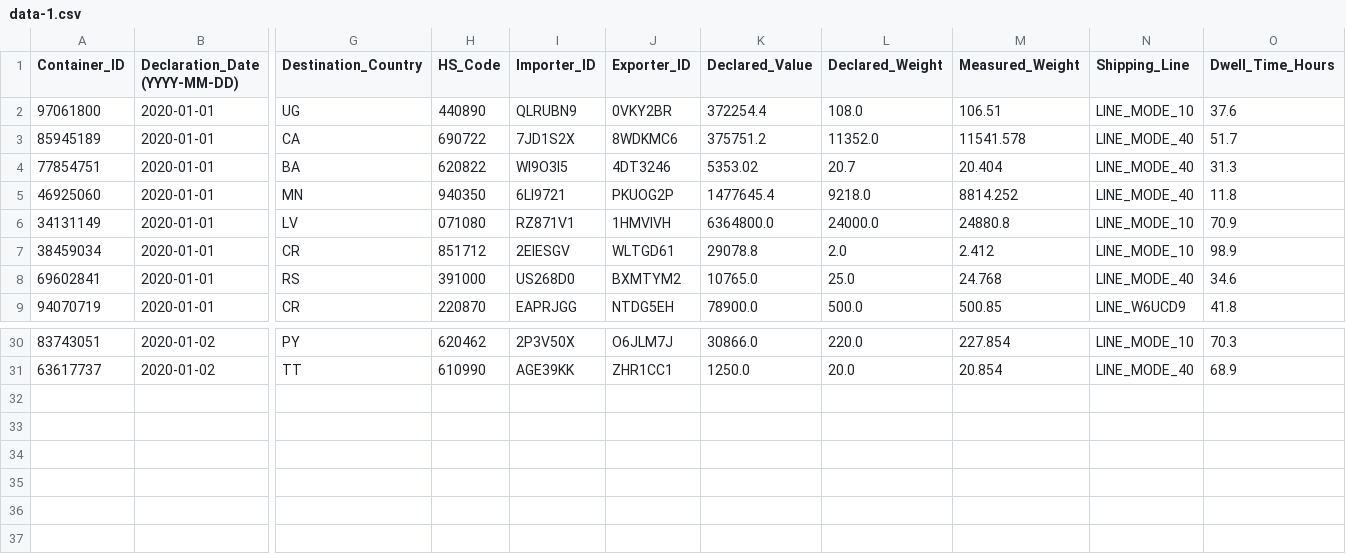
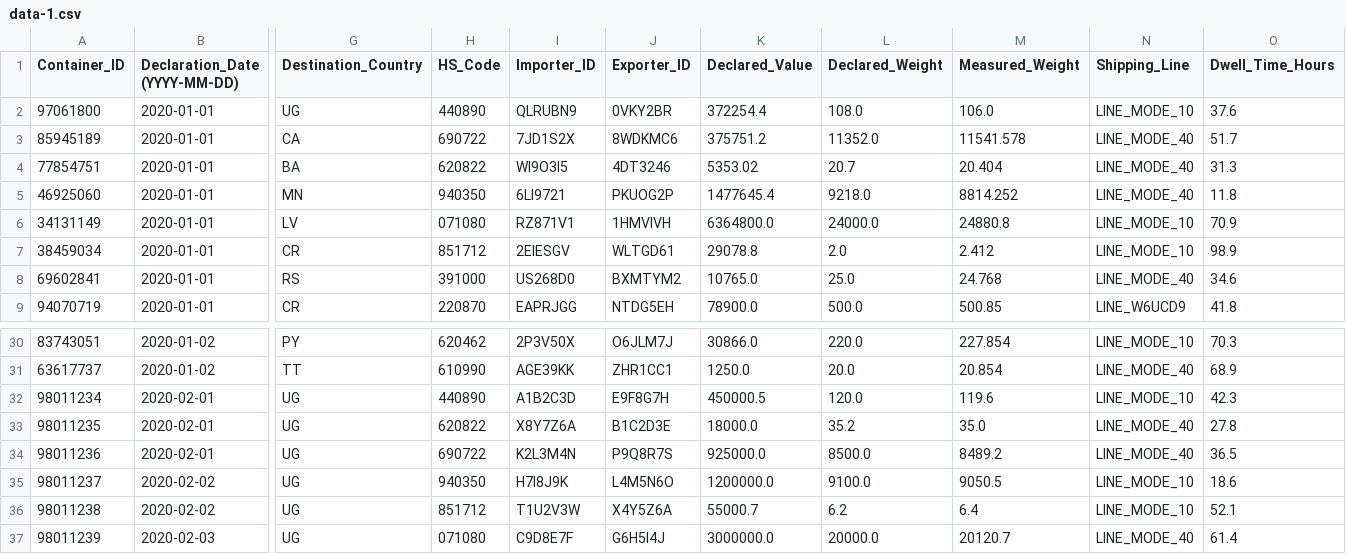
Before and after one commit to Mahavir717-virda/HackaMined, a CSV file: smartcontainer-risk-engine/data/data-1.csv, drawn as a sheet; only a part is shown, gaps mark what is left out; rows hold the shown columns only; the diff names each change by its address in the sheet, - before the commit and + after, or states it on an @@ line.

```diff
--- a/smartcontainer-risk-engine/data/data-1.csv
+++ b/smartcontainer-risk-engine/data/data-1.csv
-M2 (Measured_Weight): 106.51
+M2 (Measured_Weight): 106.0
+row 32: 98011234 | 2020-02-01 | UG | 440890 | A1B2C3D | E9F8G7H | 450000.5 | 120.0 | 119.6 | LINE_MODE_10 | 42.3
+row 33: 98011235 | 2020-02-01 | UG | 620822 | X8Y7Z6A | B1C2D3E | 18000.0 | 35.2 | 35.0 | LINE_MODE_40 | 27.8
+row 34: 98011236 | 2020-02-01 | UG | 690722 | K2L3M4N | P9Q8R7S | 925000.0 | 8500.0 | 8489.2 | LINE_MODE_40 | 36.5
+row 35: 98011237 | 2020-02-02 | UG | 940350 | H7I8J9K | L4M5N6O | 1200000.0 | 9100.0 | 9050.5 | LINE_MODE_10 | 18.6
+row 36: 98011238 | 2020-02-02 | UG | 851712 | T1U2V3W | X4Y5Z6A | 55000.7 | 6.2 | 6.4 | LINE_MODE_10 | 52.1
+row 37: 98011239 | 2020-02-03 | UG | 071080 | C9D8E7F | G6H5I4J | 3000000.0 | 20000.0 | 20120.7 | LINE_MODE_40 | 61.4
```
Also changed, not shown: 18 other files.
